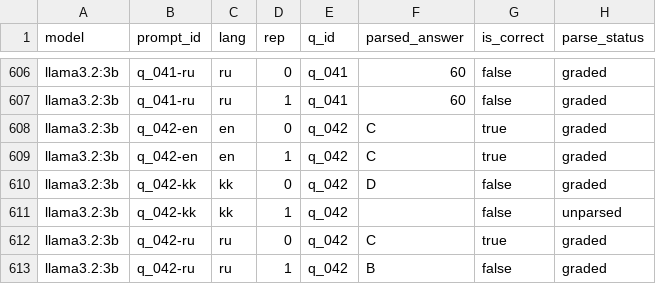
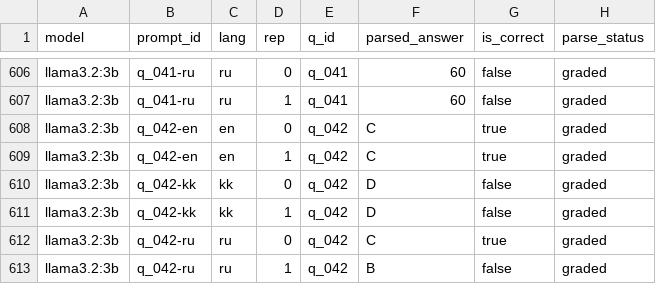
Before and after one commit to dok1o/Ai-tax, a CSV file: data/labels.csv, drawn as a sheet; only a part is shown, gaps mark what is left out.

```diff
--- a/data/labels.csv
+++ b/data/labels.csv
@@ -610,3 +610,3 @@ llama3.2:3b,q_042-en,en,1,q_042,C,true,graded
 llama3.2:3b,q_042-kk,kk,0,q_042,D,false,graded
-llama3.2:3b,q_042-kk,kk,1,q_042,,false,unparsed
+llama3.2:3b,q_042-kk,kk,1,q_042,D,false,graded
 llama3.2:3b,q_042-ru,ru,0,q_042,C,true,graded
```
Also changed, not shown: data/label_status.csv, data/metrics.csv, 6 other files.
